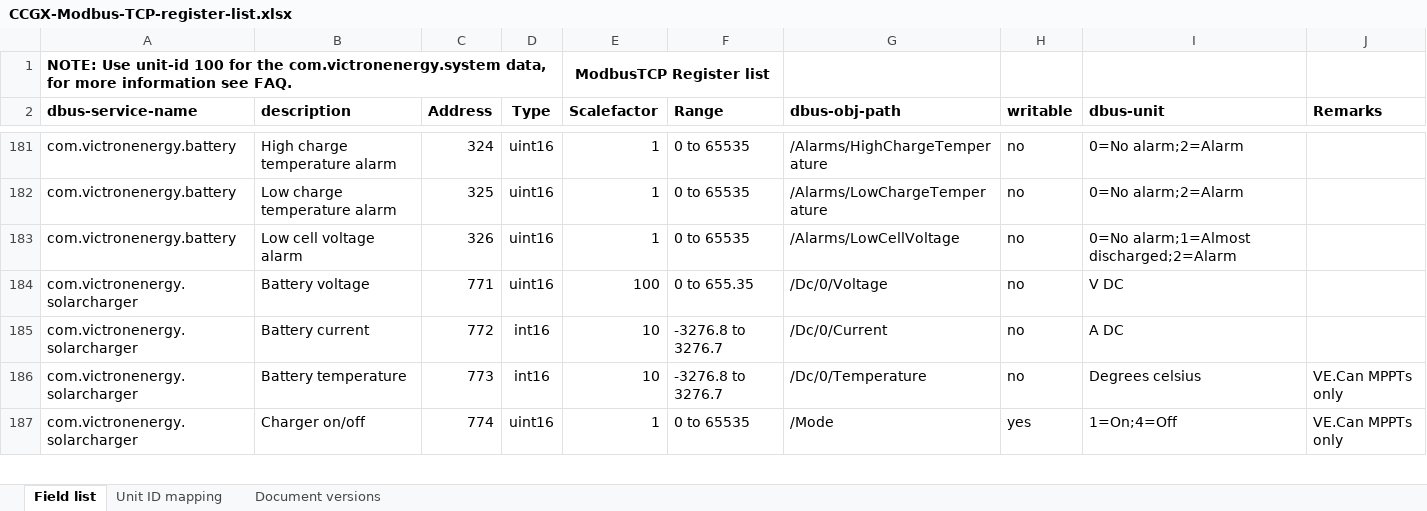
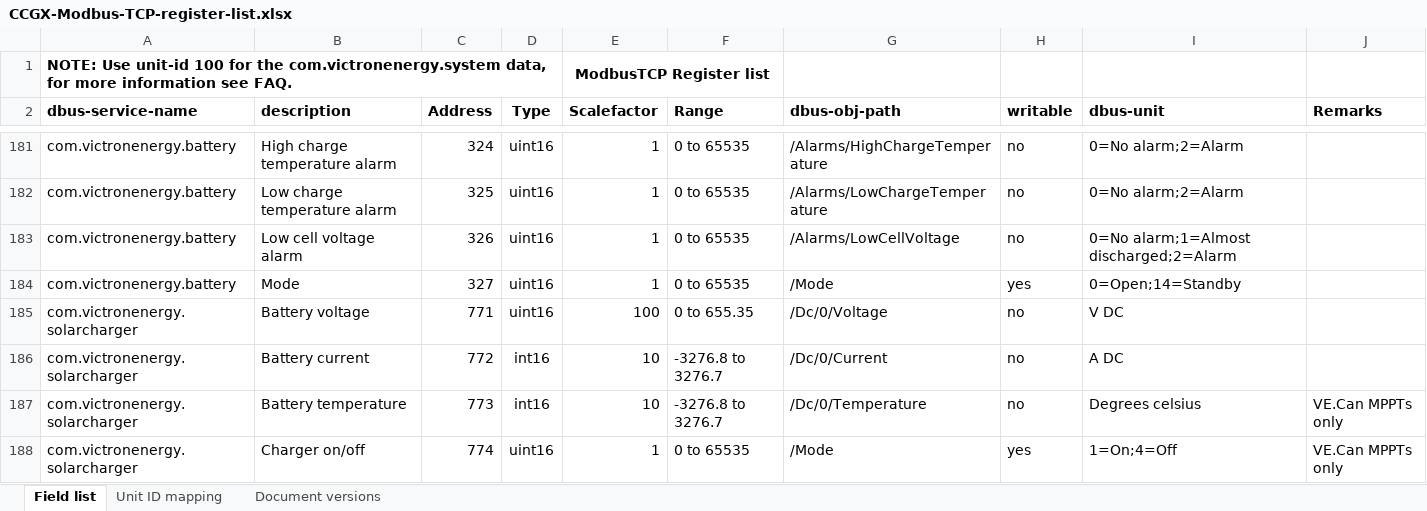
Before and after one commit to victronenergy/dbus_modbustcp, an Excel workbook: CCGX-Modbus-TCP-register-list.xlsx, sheet Field list, drawn as a sheet; only a part is shown, gaps mark what is left out; values as stored, in another font and other column widths than the file's, no borders; the diff names each change by its address in the sheet, - before the commit and + after, or states it on an @@ line.

Commit message:
Added battery /Mode and missing fields to /State
- Added writable /Mode to com.victronenergy.battery (address 1319) with two
  options: 3=On;252=Standby
- Added missing fields from /State (address 1282)

```diff
--- a/CCGX-Modbus-TCP-register-list.xlsx (sheet Field list)
+++ b/CCGX-Modbus-TCP-register-list.xlsx (sheet Field list)
+row 184: com.victronenergy.battery | Mode | 327 | uint16 | 1 | 0 to 65535 | /Mode | yes | 0=Open;14=Standby
```
Also changed, not shown: 1 other file.
